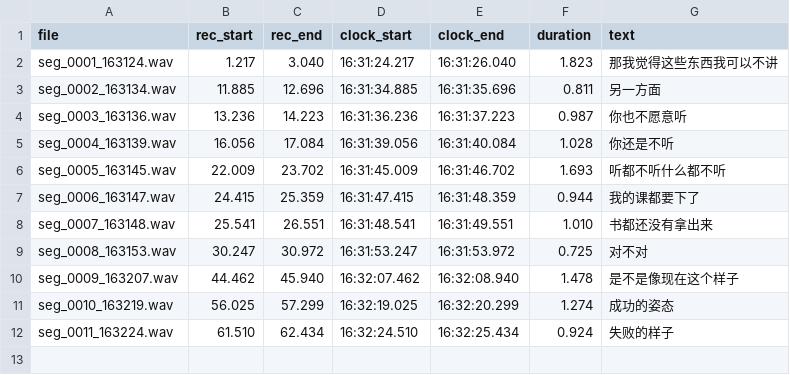
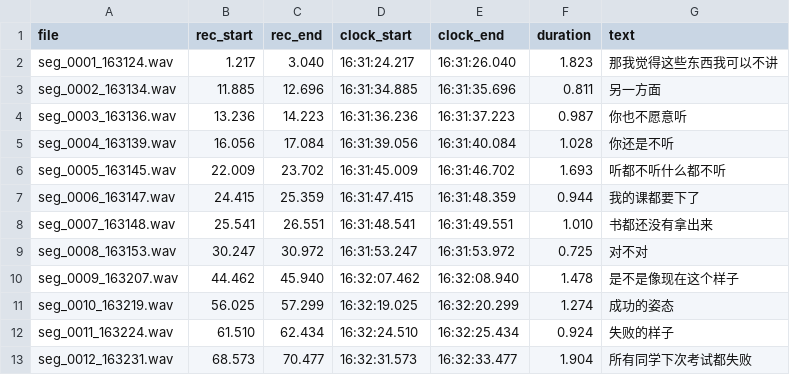
Before and after one commit to SumizomeYuika/Project-XDFZ-audio, a CSV file: hx/metadata.csv, drawn as a sheet.

Commit message:
更新 metadata.csv（2026-11-21 18:06:45）

```diff
--- a/hx/metadata.csv
+++ b/hx/metadata.csv
@@ -12 +12,2 @@ seg_0010_163219.wav,56.025,57.299,16:32:19.025,16:32:20.299,1.274,成功的姿
 seg_0011_163224.wav,61.510,62.434,16:32:24.510,16:32:25.434,0.924,失败的样子
+seg_0012_163231.wav,68.573,70.477,16:32:31.573,16:32:33.477,1.904,所有同学下次考试都失败
```
